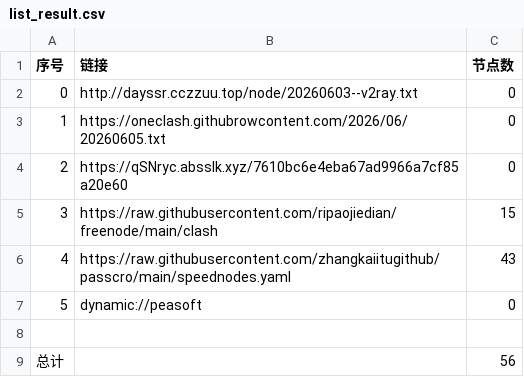
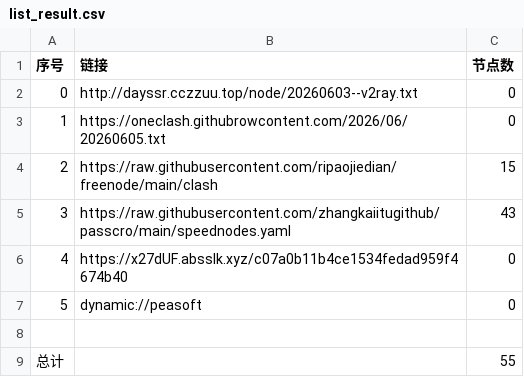
Before and after one commit to obscure1990/AutoMergePublicNodes, a CSV file: list_result.csv, drawn as a sheet; removed rows and columns are numbered as before the commit, all else as after; the diff names each change by its address in the sheet, - before the commit and + after, or states it on an @@ line.

```diff
--- a/list_result.csv
+++ b/list_result.csv
-row 4: 2 | https://qSNryc.absslk.xyz/7610bc6e4eba67ad9966a7cf85a20e60 | 0
@@ column A (序号) renumbered between rows 4 and 5 @@
+row 6: 4 | https://x27dUF.absslk.xyz/c07a0b11b4ce1534fedad959f4674b40 | 0
-C9 (节点数): 56
+C9 (节点数): 55
```
Also changed, not shown: 21 other files.
